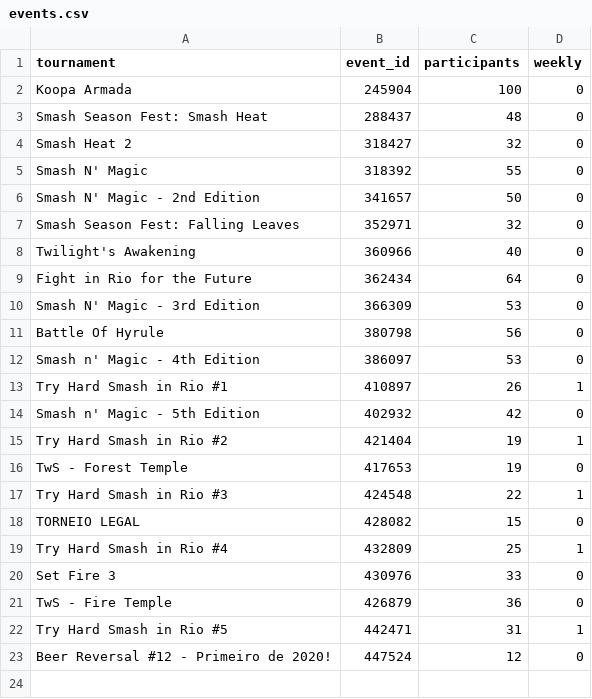
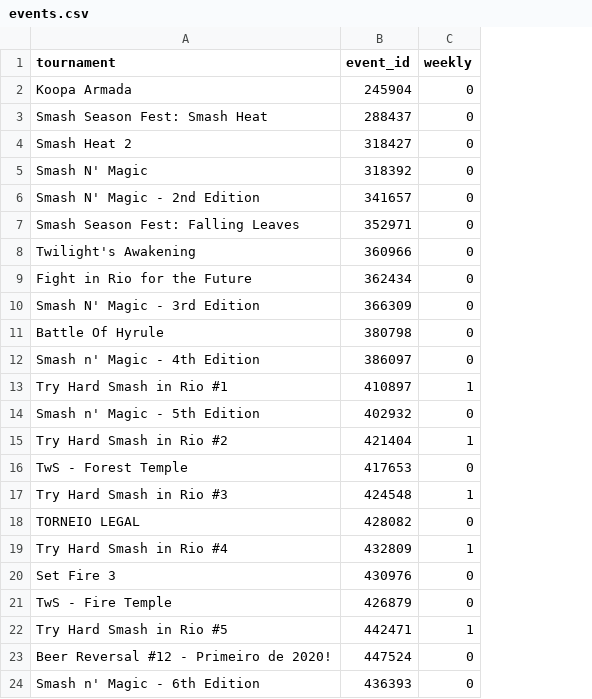
Before and after one commit to luizfgnmaia/smash-rio-elo, a CSV file: data/events.csv, drawn as a sheet; removed rows and columns are numbered as before the commit, all else as after; the diff names each change by its address in the sheet, - before the commit and + after, or states it on an @@ line.

```diff
--- a/data/events.csv
+++ b/data/events.csv
-column C (participants), rows 2-23: 100 | 48 | 32 | 55 | 50 | 32 | 40 | 64 | 53 | 56 | 53 | 26 | 42 | 19 | 19 | 22 | 15 | 25 | 33 | 36 | 31 | 12
+row 24: Smash n' Magic - 6th Edition | 436393 | 0
```
Also changed, not shown: data/players.csv, data/sets_suma.csv, 12 other files.
